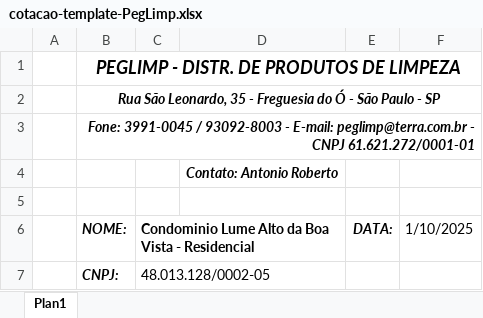
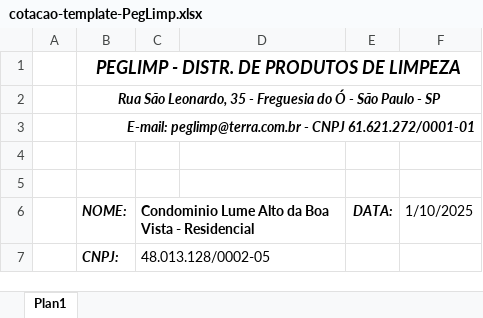
Before and after one commit to Gabriel-asAlonso/orcamentos-web-Santo-Amaro-Limpeza, an Excel workbook: public/assets/templates/cotacao-template-PegLimp.xlsx, sheet Plan1, drawn as a sheet; only a part is shown; values as stored, in another font and other column widths than the file's, no borders; charts and pictures not drawn; the diff names each change by its address in the sheet, - before the commit and + after, or states it on an @@ line.

Commit message:
fix(peglimp): remove company phone/contact and use Accounting format
- Remove 'Fone: 3991-0045 / 93092-8003' from row 3 (B3 rich text)
- Remove 'Contato: Antonio Roberto' from D4
- Use Excel Accounting format for E/F columns (valor unit/total)
  and SUB-TOTAL/TOTAL cells: cifrão pinned left, numbers right-aligned
  within the same column

```diff
--- a/public/assets/templates/cotacao-template-PegLimp.xlsx (sheet Plan1)
+++ b/public/assets/templates/cotacao-template-PegLimp.xlsx (sheet Plan1)
-B3 (NOME:): Fone: 3991-0045 / 93092-8003 - E-mail: peglimp@terra.com.br…
+B3 (NOME:): E-mail: peglimp@terra.com.br…
-D4: Contato: Antonio Roberto
+D4: (empty)
```
Also changed, not shown: charts or pictures, public/assets/templates/cotacao-template-GrapaClean.xlsx, 1 other file.
